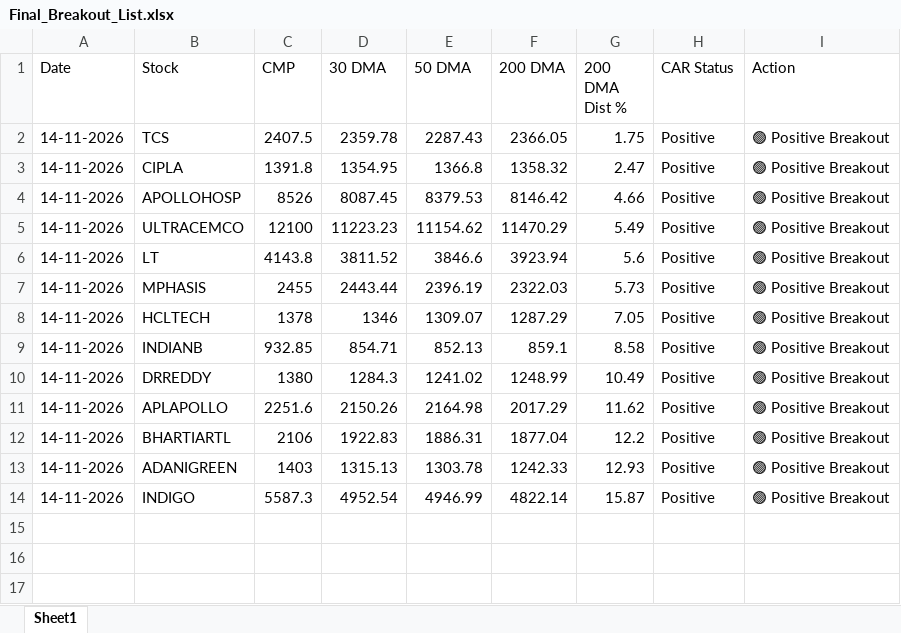
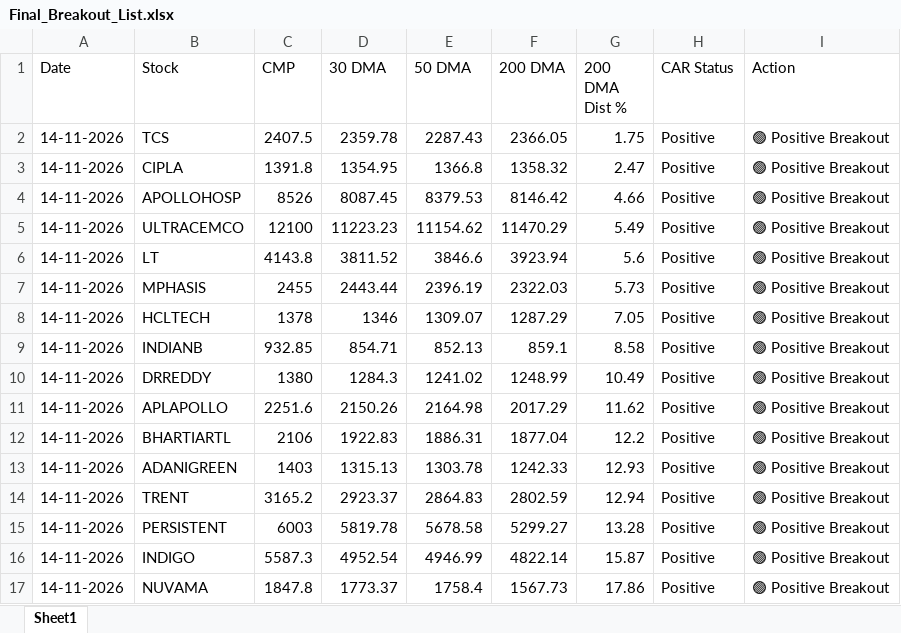
Before and after one commit to chiragkuk24/Final-Stocks, an Excel workbook: Final_Breakout_List.xlsx, sheet Sheet1, drawn as a sheet; values as stored, in another font and other column widths than the file's, no borders; the diff names each change by its address in the sheet, - before the commit and + after, or states it on an @@ line.

```diff
--- a/Final_Breakout_List.xlsx (sheet Sheet1)
+++ b/Final_Breakout_List.xlsx (sheet Sheet1)
+row 14: 14-11-2026 | TRENT | 3165.2 | 2923.37 | 2864.83 | 2802.59 | 12.94 | Positive | 🟢 Positive Breakout
+row 15: 14-11-2026 | PERSISTENT | 6003 | 5819.78 | 5678.58 | 5299.27 | 13.28 | Positive | 🟢 Positive Breakout
+row 17: 14-11-2026 | NUVAMA | 1847.8 | 1773.37 | 1758.4 | 1567.73 | 17.86 | Positive | 🟢 Positive Breakout
```
Also changed, not shown: Breakout_ML_Quant_Predictions.xlsx, 2 other files.
